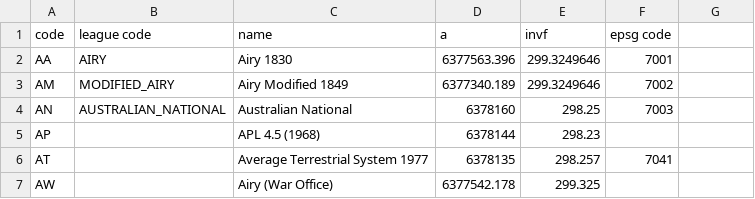
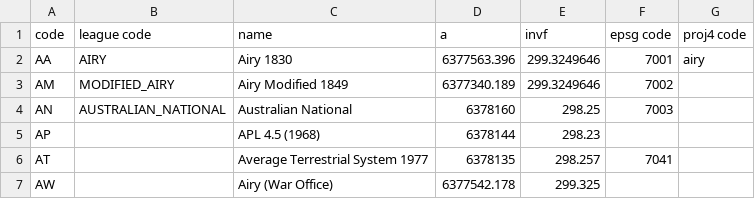
Before and after one commit to academe/osgb-tools, a CSV file: data/ellipsoid.csv, drawn as a sheet; only a part is shown; the diff names each change by its address in the sheet, - before the commit and + after, or states it on an @@ line.

```diff
--- a/data/ellipsoid.csv
+++ b/data/ellipsoid.csv
-G1: (empty)
+G1: proj4 code
-G2 (proj4 code): (empty)
+G2 (proj4 code): airy
```
Also changed, not shown: data/datum.csv.
